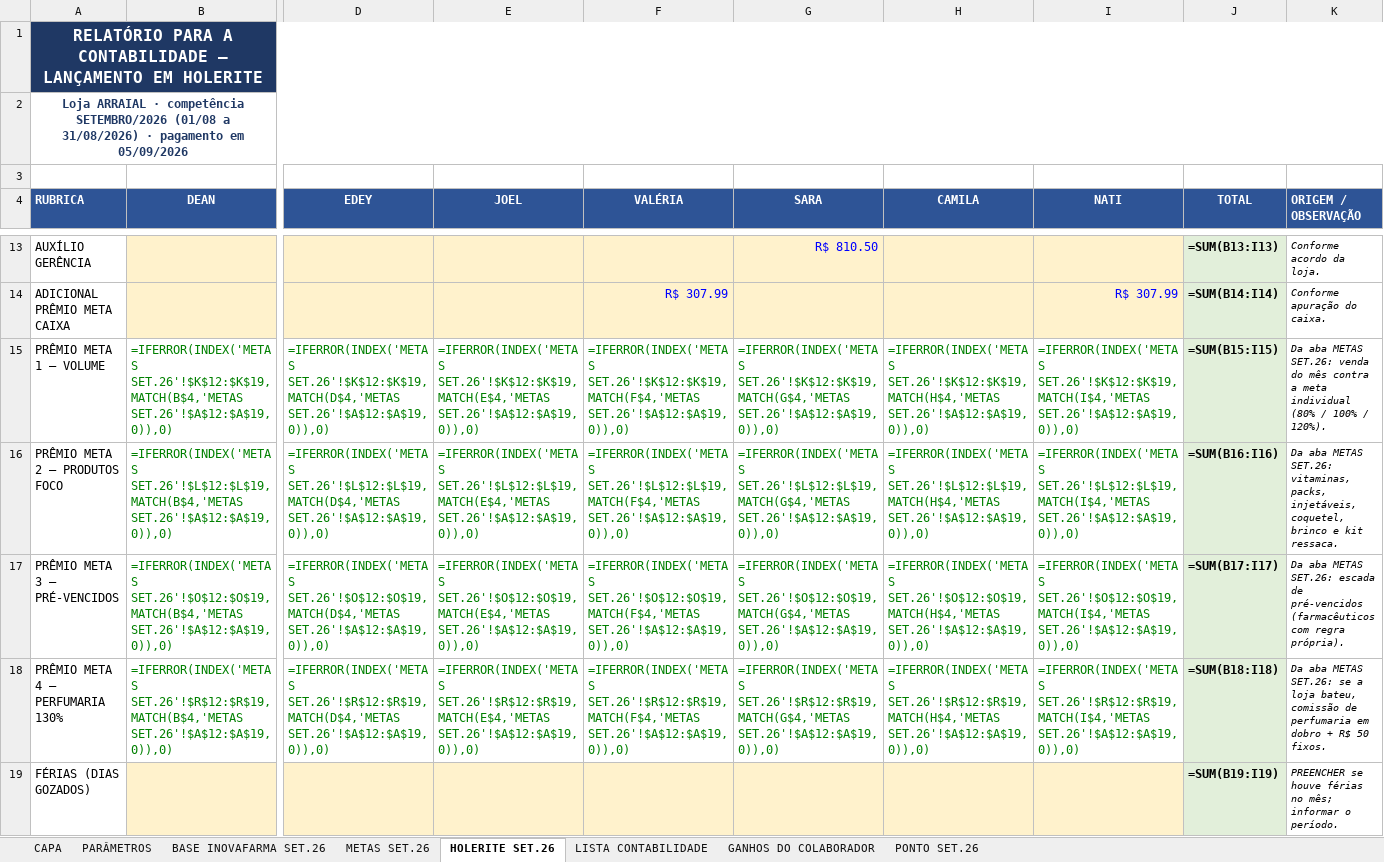
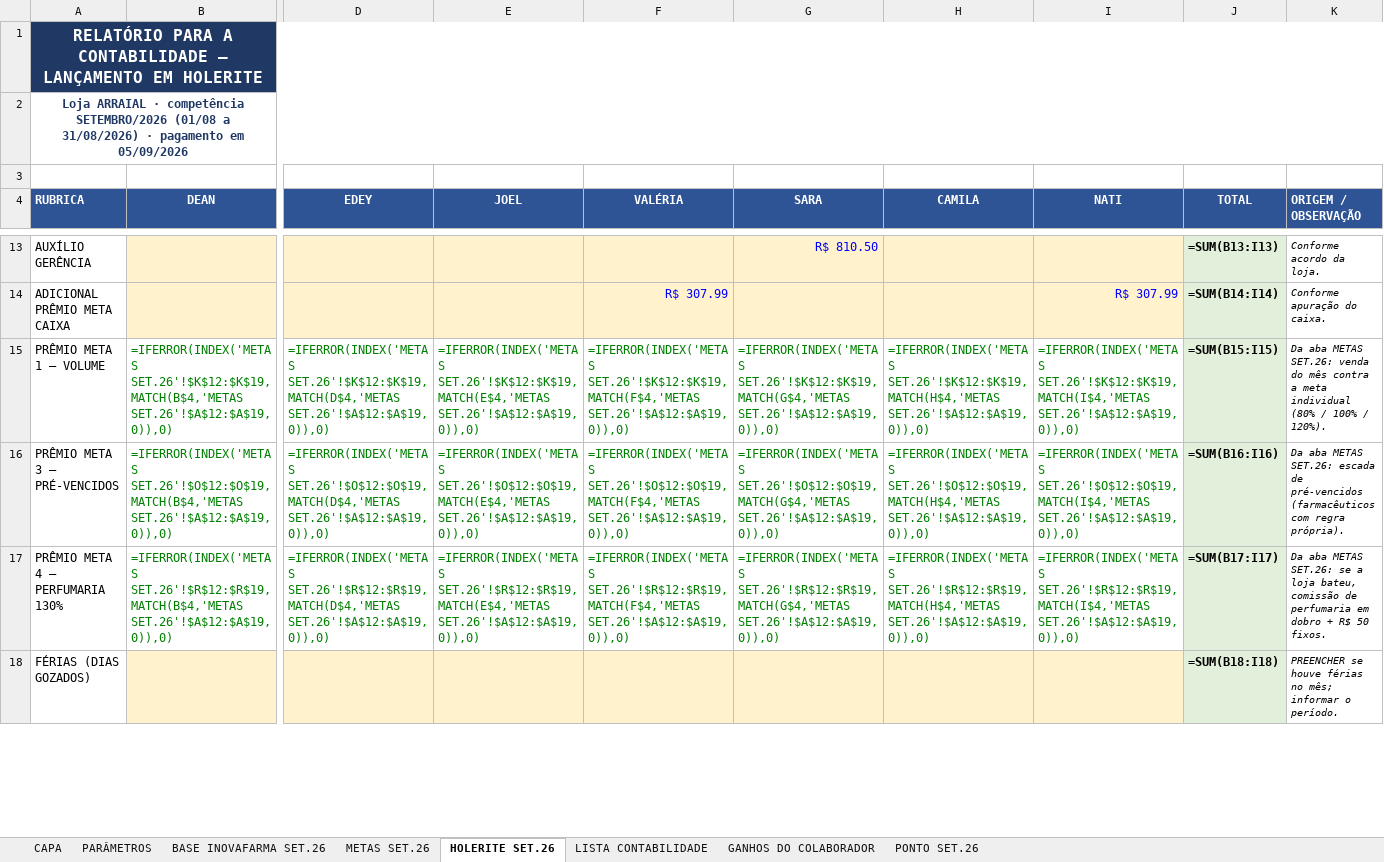
Before and after one commit to Presidentephm/site-farmacia, an Excel workbook: relatorios/contabilidade/RELATORIO_HOLERITE_SETEMBRO_2026_ARRAIAL_pgto_05-10-2026.xlsx, sheet HOLERITE SET.26, drawn as a sheet; only a part is shown, gaps mark what is left out; values as stored, in another font and other column widths than the file's, no borders; formulas without a stored value are shown as written; removed rows and columns are numbered as before the commit, all else as after; rows hold the shown columns only; the diff covers the shown part only; the diff names each change by its address in the sheet, - before the commit and + after, or states it on an @@ line.

```diff
--- a/relatorios/contabilidade/RELATORIO_HOLERITE_SETEMBRO_2026_ARRAIAL_pgto_05-10-2026.xlsx (sheet HOLERITE SET.26)
+++ b/relatorios/contabilidade/RELATORIO_HOLERITE_SETEMBRO_2026_ARRAIAL_pgto_05-10-2026.xlsx (sheet HOLERITE SET.26)
-row 16: PRÊMIO META 2 — PRODUTOS FOCO | =IFERROR(INDEX('METAS SET.26'!$L$12:$L$19,MATCH(B$4,'METAS SET.26'!$A$12:$A$19,0)),0) | =IFERROR(INDEX('METAS SET.26'!$L$12:$L$19,MATCH(D$4,'METAS SET.26'!$A$12:$A$19,0)),0) | =IFERROR(INDEX('METAS SET.26'!$L$12:$L$19,MATCH(E$4,'METAS SET.26'!$A$12:$A$19,0)),0) | =IFERROR(INDEX('METAS SET.26'!$L$12:$L$19,MATCH(F$4,'METAS SET.26'!$A$12:$A$19,0)),0) | =IFERROR(INDEX('METAS SET.26'!$L$12:$L$19,MATCH(G$4,'METAS SET.26'!$A$12:$A$19,0)),0) | =IFERROR(INDEX('METAS SET.26'!$L$12:$L$19,MATCH(H$4,'METAS SET.26'!$A$12:$A$19,0)),0) | =IFERROR(INDEX('METAS SET.26'!$L$12:$L$19,MATCH(I$4,'METAS SET.26'!$A$12:$A$19,0)),0) | =SUM(B16:I16) | Da aba METAS SET.26: vitaminas, packs, injetáveis, coquetel, brinco e kit ressaca.
-J16 (TOTAL): =SUM(B17:I17)
+J16 (TOTAL): =SUM(B16:I16)
-J17 (TOTAL): =SUM(B18:I18)
+J17 (TOTAL): =SUM(B17:I17)
-J18 (TOTAL): =SUM(B19:I19)
+J18 (TOTAL): =SUM(B18:I18)
```
Also changed, not shown: 50 edited cells elsewhere in this sheet, sheet LISTA CONTABILIDADE, sheet GANHOS DO COLABORADOR, sheet METAS SET.26, relatorios/contabilidade/RELATORIO_HOLERITE_SETEMBRO_2026_CENTRO_pgto_05-10-2026.xlsx, relatorios/contabilidade/RELATORIO_HOLERITE_SETEMBRO_2026_TRANCOSO_pgto_05-10-2026.xlsx, 1 other file.
